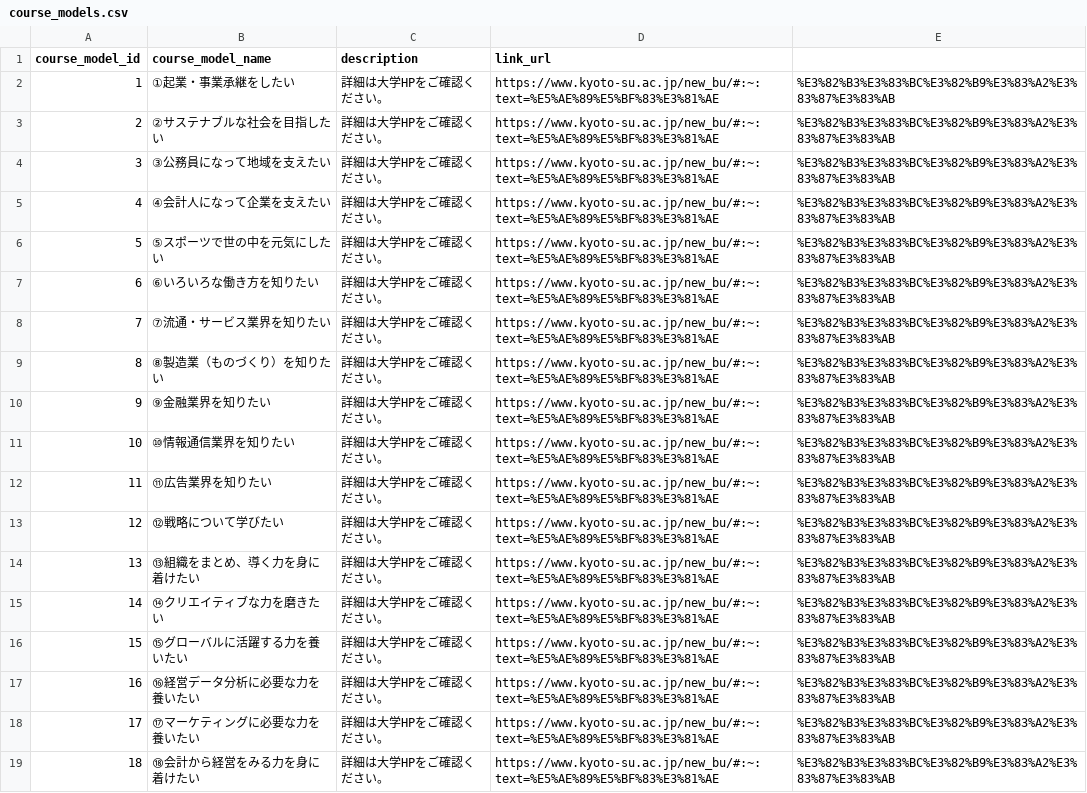
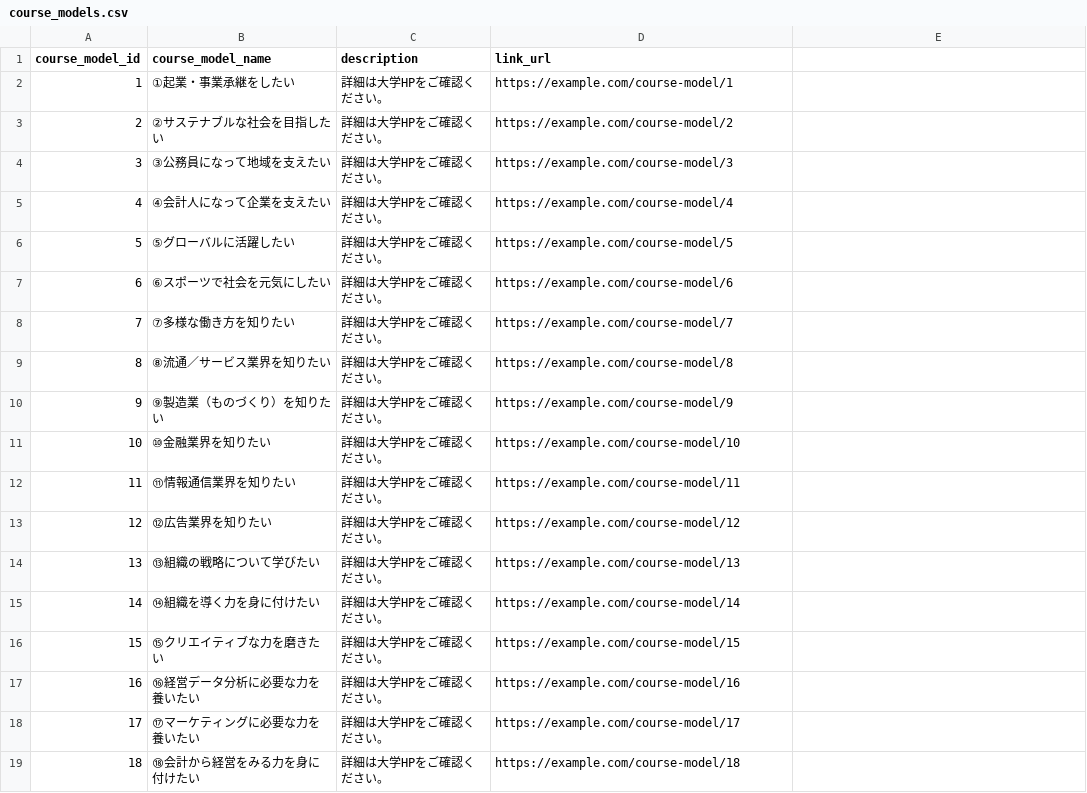
Before and after one commit to keieinavi/keiei_navi_production, a CSV file: data/course_models.csv, drawn as a sheet.

```diff
--- a/data/course_models.csv
+++ b/data/course_models.csv
@@ -1,19 +1,19 @@
 course_model_id,course_model_name,description,link_url
-1,①起業・事業承継をしたい,詳細は大学HPをご確認ください。,https://www.kyoto-su.ac.jp/new_bu/#:~:text=%E5%AE%89%E5%BF%83%E3%81%AE,%E3%82%B3%E3%83%BC%E3%82%B9%E3%83%A2%E3%83%87%E3%83%AB
-2,②サステナブルな社会を目指したい,詳細は大学HPをご確認ください。,https://www.kyoto-su.ac.jp/new_bu/#:~:text=%E5%AE%89%E5%BF%83%E3%81%AE,%E3%82%B3%E3%83%BC%E3%82%B9%E3%83%A2%E3%83%87%E3%83%AB
-3,③公務員になって地域を支えたい,詳細は大学HPをご確認ください。,https://www.kyoto-su.ac.jp/new_bu/#:~:text=%E5%AE%89%E5%BF%83%E3%81%AE,%E3%82%B3%E3%83%BC%E3%82%B9%E3%83%A2%E3%83%87%E3%83%AB
-4,④会計人になって企業を支えたい,詳細は大学HPをご確認ください。,https://www.kyoto-su.ac.jp/new_bu/#:~:text=%E5%AE%89%E5%BF%83%E3%81%AE,%E3%82%B3%E3%83%BC%E3%82%B9%E3%83%A2%E3%83%87%E3%83%AB
-5,⑤スポーツで世の中を元気にしたい,詳細は大学HPをご確認ください。,https://www.kyoto-su.ac.jp/new_bu/#:~:text=%E5%AE%89%E5%BF%83%E3%81%AE,%E3%82%B3%E3%83%BC%E3%82%B9%E3%83%A2%E3%83%87%E3%83%AB
-6,⑥いろいろな働き方を知りたい,詳細は大学HPをご確認ください。,https://www.kyoto-su.ac.jp/new_bu/#:~:text=%E5%AE%89%E5%BF%83%E3%81%AE,%E3%82%B3%E3%83%BC%E3%82%B9%E3%83%A2%E3%83%87%E3%83%AB
-7,⑦流通・サービス業界を知りたい,詳細は大学HPをご確認ください。,https://www.kyoto-su.ac.jp/new_bu/#:~:text=%E5%AE%89%E5%BF%83%E3%81%AE,%E3%82%B3%E3%83%BC%E3%82%B9%E3%83%A2%E3%83%87%E3%83%AB
-8,⑧製造業（ものづくり）を知りたい,詳細は大学HPをご確認ください。,https://www.kyoto-su.ac.jp/new_bu/#:~:text=%E5%AE%89%E5%BF%83%E3%81%AE,%E3%82%B3%E3%83%BC%E3%82%B9%E3%83%A2%E3%83%87%E3%83%AB
-9,⑨金融業界を知りたい,詳細は大学HPをご確認ください。,https://www.kyoto-su.ac.jp/new_bu/#:~:text=%E5%AE%89%E5%BF%83%E3%81%AE,%E3%82%B3%E3%83%BC%E3%82%B9%E3%83%A2%E3%83%87%E3%83%AB
-10,⑩情報通信業界を知りたい,詳細は大学HPをご確認ください。,https://www.kyoto-su.ac.jp/new_bu/#:~:text=%E5%AE%89%E5%BF%83%E3%81%AE,%E3%82%B3%E3%83%BC%E3%82%B9%E3%83%A2%E3%83%87%E3%83%AB
-11,⑪広告業界を知りたい,詳細は大学HPをご確認ください。,https://www.kyoto-su.ac.jp/new_bu/#:~:text=%E5%AE%89%E5%BF%83%E3%81%AE,%E3%82%B3%E3%83%BC%E3%82%B9%E3%83%A2%E3%83%87%E3%83%AB
-12,⑫戦略について学びたい,詳細は大学HPをご確認ください。,https://www.kyoto-su.ac.jp/new_bu/#:~:text=%E5%AE%89%E5%BF%83%E3%81%AE,%E3%82%B3%E3%83%BC%E3%82%B9%E3%83%A2%E3%83%87%E3%83%AB
-13,⑬組織をまとめ、導く力を身に着けたい,詳細は大学HPをご確認ください。,https://www.kyoto-su.ac.jp/new_bu/#:~:text=%E5%AE%89%E5%BF%83%E3%81%AE,%E3%82%B3%E3%83%BC%E3%82%B9%E3%83%A2%E3%83%87%E3%83%AB
-14,⑭クリエイティブな力を磨きたい,詳細は大学HPをご確認ください。,https://www.kyoto-su.ac.jp/new_bu/#:~:text=%E5%AE%89%E5%BF%83%E3%81%AE,%E3%82%B3%E3%83%BC%E3%82%B9%E3%83%A2%E3%83%87%E3%83%AB
-15,⑮グローバルに活躍する力を養いたい,詳細は大学HPをご確認ください。,https://www.kyoto-su.ac.jp/new_bu/#:~:text=%E5%AE%89%E5%BF%83%E3%81%AE,%E3%82%B3%E3%83%BC%E3%82%B9%E3%83%A2%E3%83%87%E3%83%AB
-16,⑯経営データ分析に必要な力を養いたい,詳細は大学HPをご確認ください。,https://www.kyoto-su.ac.jp/new_bu/#:~:text=%E5%AE%89%E5%BF%83%E3%81%AE,%E3%82%B3%E3%83%BC%E3%82%B9%E3%83%A2%E3%83%87%E3%83%AB
-17,⑰マーケティングに必要な力を養いたい,詳細は大学HPをご確認ください。,https://www.kyoto-su.ac.jp/new_bu/#:~:text=%E5%AE%89%E5%BF%83%E3%81%AE,%E3%82%B3%E3%83%BC%E3%82%B9%E3%83%A2%E3%83%87%E3%83%AB
-18,⑱会計から経営をみる力を身に着けたい,詳細は大学HPをご確認ください。,https://www.kyoto-su.ac.jp/new_bu/#:~:text=%E5%AE%89%E5%BF%83%E3%81%AE,%E3%82%B3%E3%83%BC%E3%82%B9%E3%83%A2%E3%83%87%E3%83%AB
+1,①起業・事業承継をしたい,詳細は大学HPをご確認ください。,https://example.com/course-model/1
+2,②サステナブルな社会を目指したい,詳細は大学HPをご確認ください。,https://example.com/course-model/2
+3,③公務員になって地域を支えたい,詳細は大学HPをご確認ください。,https://example.com/course-model/3
+4,④会計人になって企業を支えたい,詳細は大学HPをご確認ください。,https://example.com/course-model/4
+5,⑤グローバルに活躍したい,詳細は大学HPをご確認ください。,https://example.com/course-model/5
+6,⑥スポーツで社会を元気にしたい,詳細は大学HPをご確認ください。,https://example.com/course-model/6
+7,⑦多様な働き方を知りたい,詳細は大学HPをご確認ください。,https://example.com/course-model/7
+8,⑧流通／サービス業界を知りたい,詳細は大学HPをご確認ください。,https://example.com/course-model/8
+9,⑨製造業（ものづくり）を知りたい,詳細は大学HPをご確認ください。,https://example.com/course-model/9
+10,⑩金融業界を知りたい,詳細は大学HPをご確認ください。,https://example.com/course-model/10
+11,⑪情報通信業界を知りたい,詳細は大学HPをご確認ください。,https://example.com/course-model/11
+12,⑫広告業界を知りたい,詳細は大学HPをご確認ください。,https://example.com/course-model/12
+13,⑬組織の戦略について学びたい,詳細は大学HPをご確認ください。,https://example.com/course-model/13
+14,⑭組織を導く力を身に付けたい,詳細は大学HPをご確認ください。,https://example.com/course-model/14
+15,⑮クリエイティブな力を磨きたい,詳細は大学HPをご確認ください。,https://example.com/course-model/15
+16,⑯経営データ分析に必要な力を養いたい,詳細は大学HPをご確認ください。,https://example.com/course-model/16
+17,⑰マーケティングに必要な力を養いたい,詳細は大学HPをご確認ください。,https://example.com/course-model/17
+18,⑱会計から経営をみる力を身に付けたい,詳細は大学HPをご確認ください。,https://example.com/course-model/18
```
Also changed, not shown: data/item_eval.csv, data/weights.csv, 1 other file.
